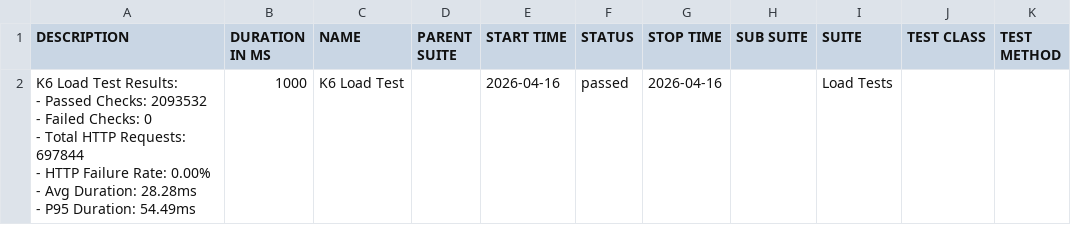
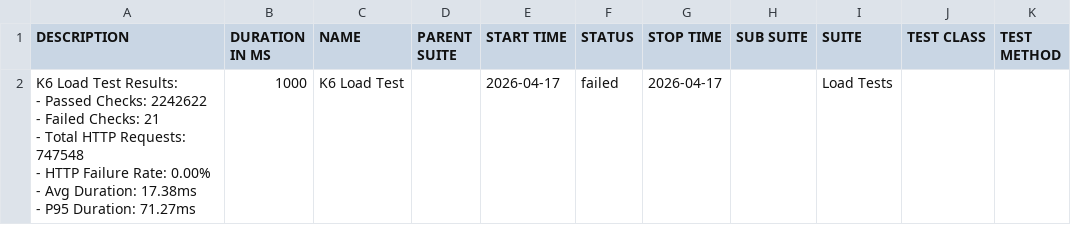
Before and after one commit to JaderTS/test-automation-desafio-outsera, a CSV file: load-tests/data/suites.csv, drawn as a sheet.

```diff
--- a/load-tests/data/suites.csv
+++ b/load-tests/data/suites.csv
@@ -1,8 +1,8 @@
 "DESCRIPTION","DURATION IN MS","NAME","PARENT SUITE","START TIME","STATUS","STOP TIME","SUB SUITE","SUITE","TEST CLASS","TEST METHOD"
-"K6 Load Test Results:
-- Passed Checks: 2093532
-- Failed Checks: 0
-- Total HTTP Requests: 697844
-- HTTP Failure Rate: 0.00%
-- Avg Duration: 28.28ms
-- P95 Duration: 54.49ms","1000","K6 Load Test","","2026-04-16","passed","2026-04-16","","Load Tests","",""
+"K6 Load Test Results:
+- Passed Checks: 2242622
+- Failed Checks: 21
+- Total HTTP Requests: 747548
+- HTTP Failure Rate: 0.00%
+- Avg Duration: 17.38ms
+- P95 Duration: 71.27ms","1000","K6 Load Test","","2026-04-17","failed","2026-04-17","","Load Tests","",""
```
Also changed, not shown: 23 other files.
